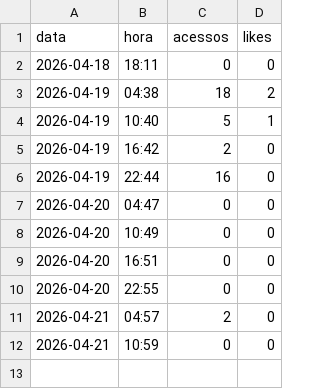
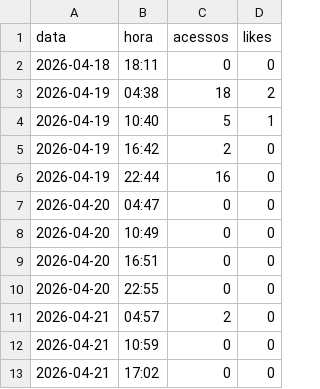
Before and after one commit to claudiodamaro52-ux/CORDIUM, a CSV file: reports/historico.csv, drawn as a sheet.

Commit message:
historico csv 2026-04-21 17:02

```diff
--- a/reports/historico.csv
+++ b/reports/historico.csv
@@ -12 +12,2 @@ data,hora,acessos,likes
 2026-04-21,10:59,0,0
+2026-04-21,17:02,0,0
```
